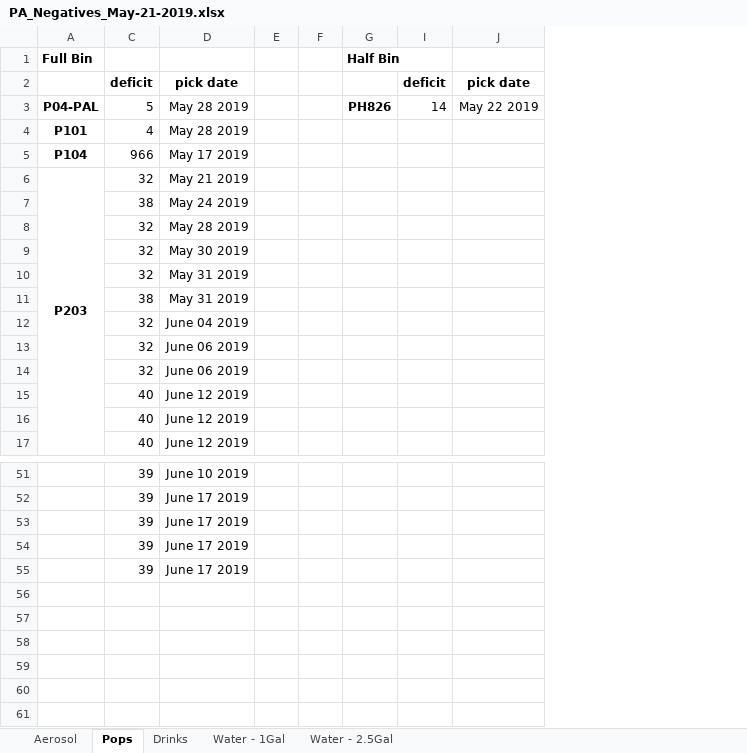
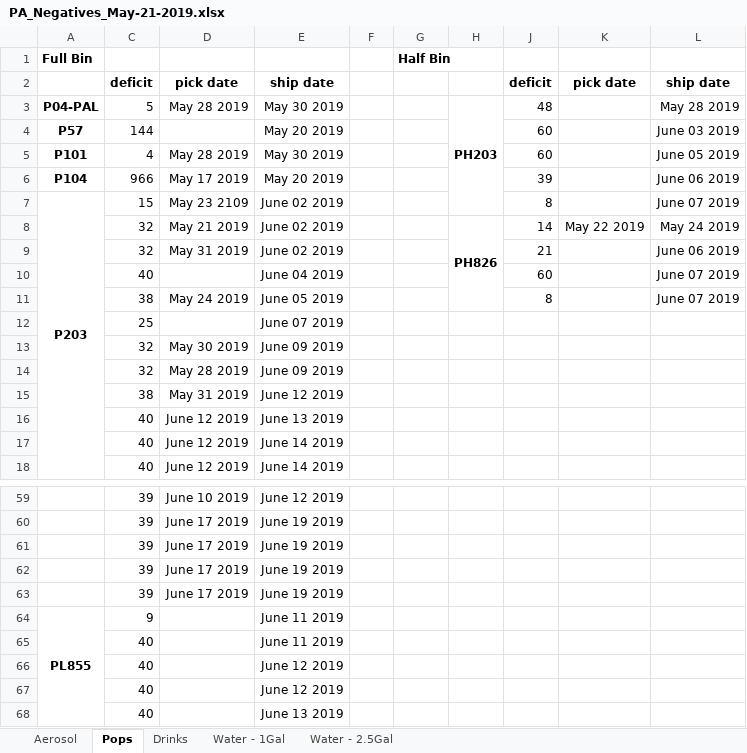
Before and after one commit to alamancefoods/pop_wrangler, an Excel workbook: PA_Negatives_May-21-2019.xlsx, sheet Pops, drawn as a sheet; only a part is shown, gaps mark what is left out; values as stored, in another font and other column widths than the file's, no borders; removed rows and columns are numbered as before the commit, all else as after; the diff covers the shown part only; the diff names each change by its address in the sheet, - before the commit and + after, or states it on an @@ line.

```diff
--- a/PA_Negatives_May-21-2019.xlsx (sheet Pops)
+++ b/PA_Negatives_May-21-2019.xlsx (sheet Pops)
-column E, empty
+column E, rows 2-3: ship date | May 30 2019; rows 5-7: May 30 2019 | May 20 2019 | June 02 2019; row 11: June 05 2019; rows 14-18: June 09 2019 | June 12 2019 | June 13 2019 | June 14 2019 | June 14 2019; rows 59-63: June 12 2019 | June 19 2019 | June 19 2019 | June 19 2019 | June 19 2019
@@ column H unhidden, row 3: PH203 @@
+column L, rows 2-3: ship date | May 28 2019; rows 5-7: June 05 2019 | June 06 2019 | June 07 2019; row 11: June 07 2019
-G3 (Half Bin): PH826
+G3 (Half Bin): (empty)
-J3: 14
+J3: 48
-K3: May 22 2019
+K3: (empty)
+row 4: P57 | 144 |  | May 20 2019 |  |  |  | 60 |  | June 03 2019
-J5: (empty)
+J5: 60
-J6: (empty)
+J6: 39
-C7: 32
+C7: 15
-D7: May 21 2019
+D7: May 23 2109
-J7: (empty)
+J7: 8
+row 8:  | 32 | May 21 2019 | June 02 2019 |  |  | PH826 | 14 | May 22 2019 | May 24 2019
+row 9:  | 32 | May 31 2019 | June 02 2019 |  |  |  | 21 |  | June 06 2019
+row 10:  | 40 |  | June 04 2019 |  |  |  | 60 |  | June 07 2019
-J11: (empty)
+J11: 8
+row 12:  | 25 |  | June 07 2019
@@ row 9 moved to row 13: 32 @@
-row 10:  | 32 | May 31 2019
@@ row 12 moved to row 22: 32 @@
@@ row 13 moved to row 21: 32 @@
@@ row 14 moved to row 23: 32 @@
+row 64: PL855 | 9 |  | June 11 2019
+row 65:  | 40 |  | June 11 2019
+row 66:  | 40 |  | June 12 2019
+row 67:  | 40 |  | June 12 2019
+row 68:  | 40 |  | June 13 2019
```
Also changed, not shown: 4 added rows and 4 moved rows elsewhere in this sheet, sheet Aerosol, sheet Drinks, sheet Water - 2.5Gal, sheet Water - 1Gal, hidden cells, 4 other files.
